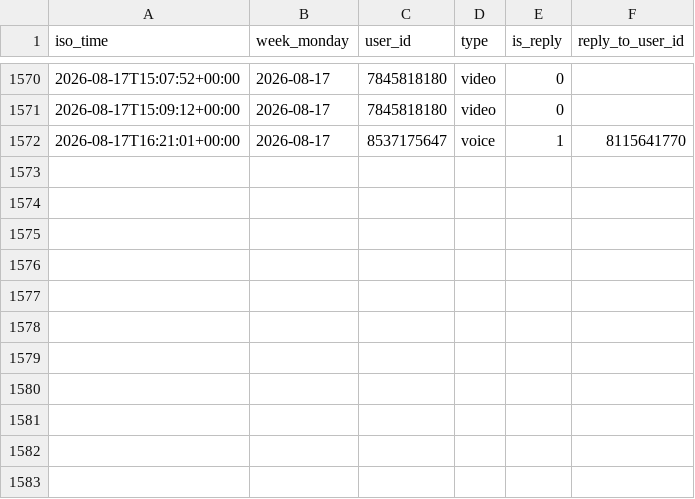
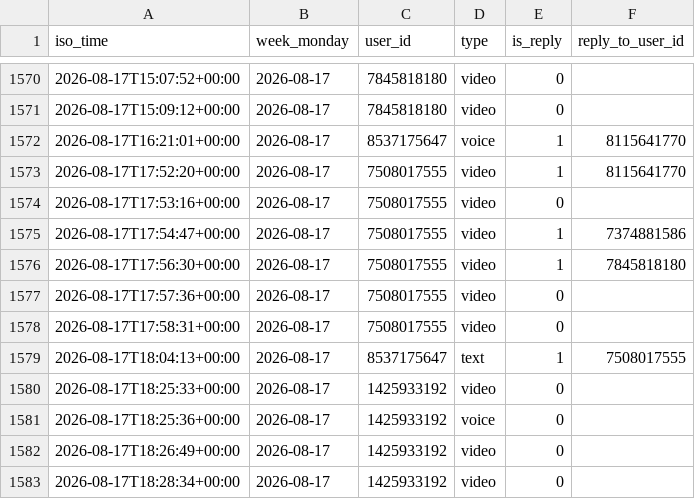
Before and after one commit to Mehinewe/weekly-topic-telegram, a CSV file: activity_log.csv, drawn as a sheet; only a part is shown, gaps mark what is left out; the diff names each change by its address in the sheet, - before the commit and + after, or states it on an @@ line.

```diff
--- a/activity_log.csv
+++ b/activity_log.csv
+row 1573: 2026-08-17T17:52:20+00:00 | 2026-08-17 | 7508017555 | video | 1 | 8115641770
+row 1574: 2026-08-17T17:53:16+00:00 | 2026-08-17 | 7508017555 | video | 0
+row 1575: 2026-08-17T17:54:47+00:00 | 2026-08-17 | 7508017555 | video | 1 | 7374881586
+row 1576: 2026-08-17T17:56:30+00:00 | 2026-08-17 | 7508017555 | video | 1 | 7845818180
+row 1577: 2026-08-17T17:57:36+00:00 | 2026-08-17 | 7508017555 | video | 0
+row 1578: 2026-08-17T17:58:31+00:00 | 2026-08-17 | 7508017555 | video | 0
+row 1579: 2026-08-17T18:04:13+00:00 | 2026-08-17 | 8537175647 | text | 1 | 7508017555
+row 1580: 2026-08-17T18:25:33+00:00 | 2026-08-17 | 1425933192 | video | 0
+row 1581: 2026-08-17T18:25:36+00:00 | 2026-08-17 | 1425933192 | voice | 0
+row 1582: 2026-08-17T18:26:49+00:00 | 2026-08-17 | 1425933192 | video | 0
+row 1583: 2026-08-17T18:28:34+00:00 | 2026-08-17 | 1425933192 | video | 0
```
Also changed, not shown: 1 other file.
